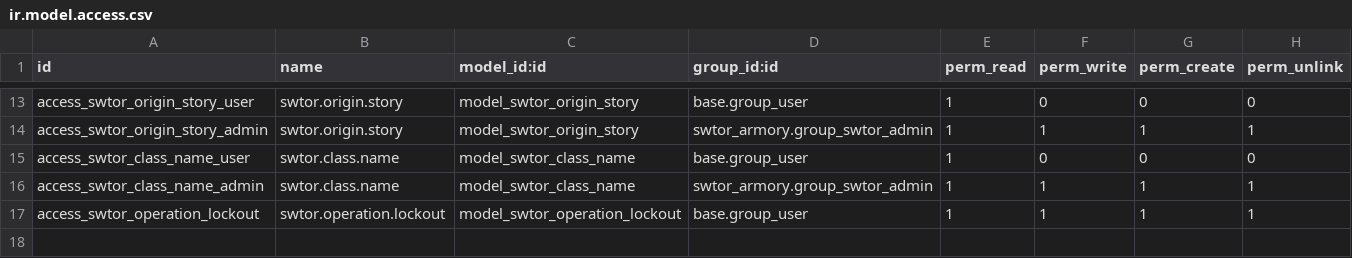
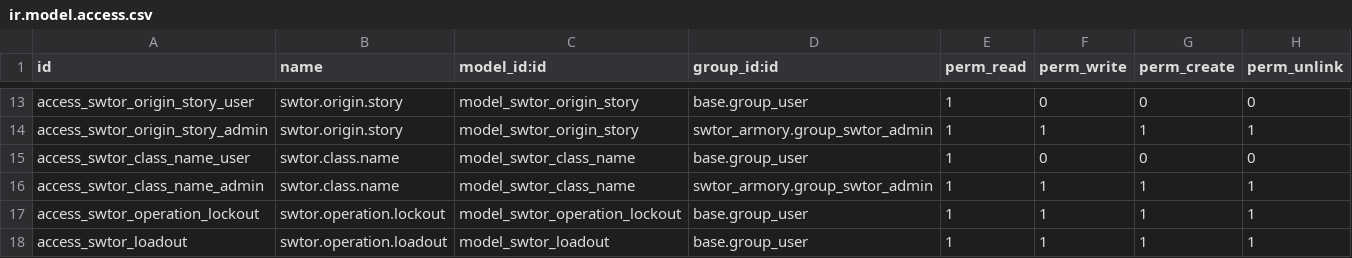
Before and after one commit to vladconst79/swtor_armory_odoo, a CSV file: security/ir.model.access.csv, drawn as a sheet; only a part is shown, gaps mark what is left out; the diff names each change by its address in the sheet, - before the commit and + after, or states it on an @@ line.

Commit message:
loadouts

```diff
--- a/security/ir.model.access.csv
+++ b/security/ir.model.access.csv
+row 18: access_swtor_loadout | swtor.operation.loadout | model_swtor_loadout | base.group_user | 1 | 1 | 1 | 1
```
Also changed, not shown: 3 other files.
